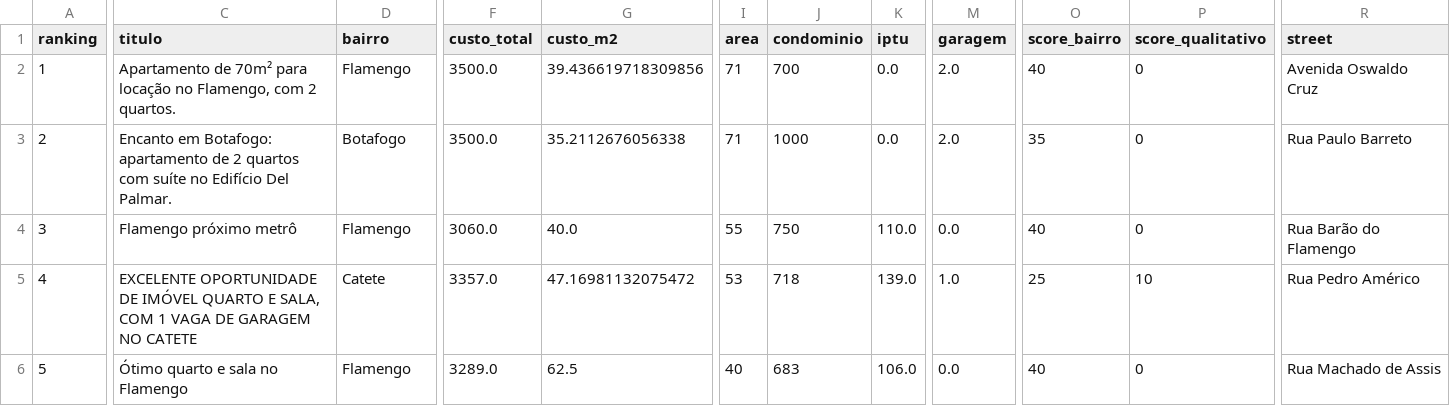
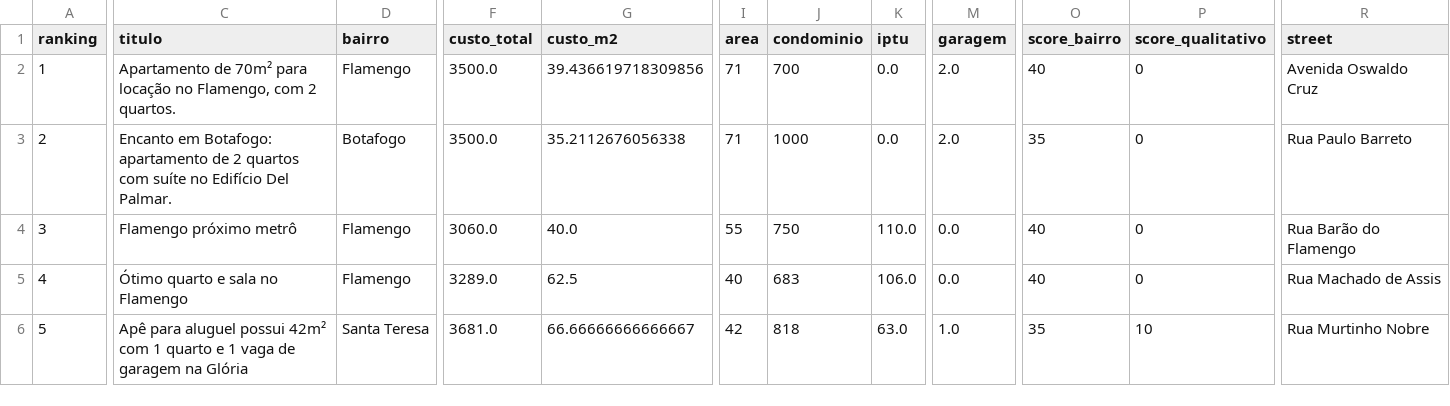
Before and after one commit to DboechatM/RentHunter, a CSV file: data/zap/top/top10.csv, drawn as a sheet; only a part is shown, gaps mark what is left out; the diff covers the shown part only; the diff names each change by its address in the sheet, - before the commit and + after, or states it on an @@ line.

```diff
--- a/data/zap/top/top10.csv
+++ b/data/zap/top/top10.csv
-C5 (titulo): EXCELENTE OPORTUNIDADE DE IMÓVEL QUARTO E SALA, COM 1 VAGA DE GARAGEM NO CATETE
+C5 (titulo): Ótimo quarto e sala no Flamengo
-D5 (bairro): Catete
+D5 (bairro): Flamengo
-F5 (custo_total): 3357.0
+F5 (custo_total): 3289.0
-G5 (custo_m2): 47.16981132075472
+G5 (custo_m2): 62.5
-I5 (area): 53
+I5 (area): 40
-J5 (condominio): 718
+J5 (condominio): 683
-K5 (iptu): 139.0
+K5 (iptu): 106.0
-M5 (garagem): 1.0
+M5 (garagem): 0.0
-O5 (score_bairro): 25
+O5 (score_bairro): 40
-P5 (score_qualitativo): 10
+P5 (score_qualitativo): 0
-R5 (street): Rua Pedro Américo
+R5 (street): Rua Machado de Assis
-C6 (titulo): Ótimo quarto e sala no Flamengo
+C6 (titulo): Apê para aluguel possui 42m² com 1 quarto e 1 vaga de garagem na Glória
-D6 (bairro): Flamengo
+D6 (bairro): Santa Teresa
-F6 (custo_total): 3289.0
+F6 (custo_total): 3681.0
-G6 (custo_m2): 62.5
+G6 (custo_m2): 66.66666666666667
-I6 (area): 40
+I6 (area): 42
-J6 (condominio): 683
+J6 (condominio): 818
-K6 (iptu): 106.0
+K6 (iptu): 63.0
-M6 (garagem): 0.0
+M6 (garagem): 1.0
-O6 (score_bairro): 40
+O6 (score_bairro): 35
-P6 (score_qualitativo): 0
+P6 (score_qualitativo): 10
-R6 (street): Rua Machado de Assis
+R6 (street): Rua Murtinho Nobre
```
Also changed, not shown: 60 edited cells elsewhere in this file, 3 other files.
